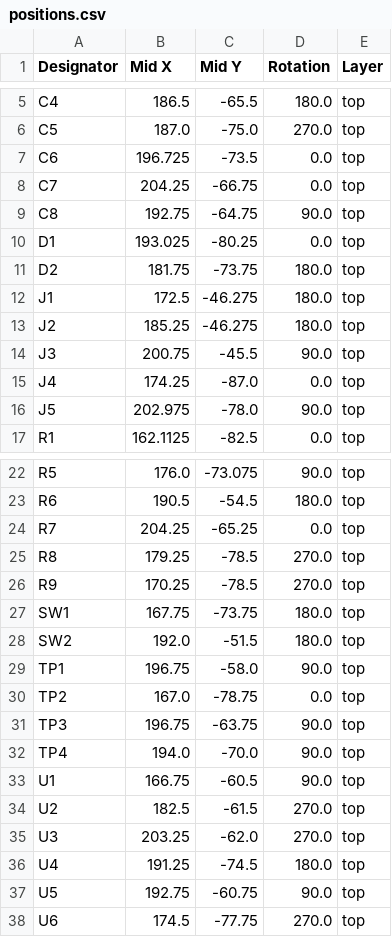
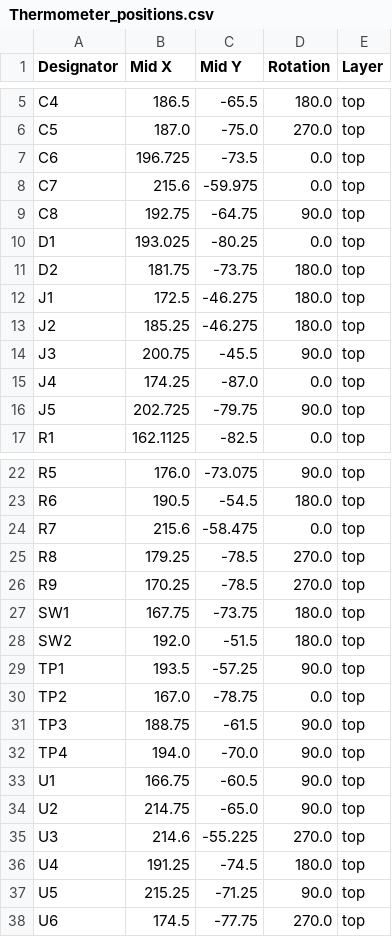
Before and after one commit to CornetPrisme/PCB-Thermometer, a CSV file: production/Thermometer_positions.csv (was production/positions.csv), drawn as a sheet; only a part is shown, gaps mark what is left out.

```diff
--- a/production/positions.csv
+++ b/production/Thermometer_positions.csv
@@ -7,3 +7,3 @@ C5,187.0,-75.0,270.0,top
 C6,196.725,-73.5,0.0,top
-C7,204.25,-66.75,0.0,top
+C7,215.6,-59.975,0.0,top
 C8,192.75,-64.75,90.0,top
@@ -15,3 +15,3 @@ J3,200.75,-45.5,90.0,top
 J4,174.25,-87.0,0.0,top
-J5,202.975,-78.0,90.0,top
+J5,202.725,-79.75,90.0,top
 R1,162.1125,-82.5,0.0,top
@@ -23,3 +23,3 @@ R5,176.0,-73.075,90.0,top
 R6,190.5,-54.5,180.0,top
-R7,204.25,-65.25,0.0,top
+R7,215.6,-58.475,0.0,top
 R8,179.25,-78.5,270.0,top
@@ -28,11 +28,11 @@ SW1,167.75,-73.75,180.0,top
 SW2,192.0,-51.5,180.0,top
-TP1,196.75,-58.0,90.0,top
+TP1,193.5,-57.25,90.0,top
 TP2,167.0,-78.75,0.0,top
-TP3,196.75,-63.75,90.0,top
+TP3,188.75,-61.5,90.0,top
 TP4,194.0,-70.0,90.0,top
 U1,166.75,-60.5,90.0,top
-U2,182.5,-61.5,270.0,top
-U3,203.25,-62.0,270.0,top
+U2,214.75,-65.0,90.0,top
+U3,214.6,-55.225,270.0,top
 U4,191.25,-74.5,180.0,top
-U5,192.75,-60.75,90.0,top
+U5,215.25,-71.25,90.0,top
 U6,174.5,-77.75,270.0,top
```
Also changed, not shown: 11 other files.
